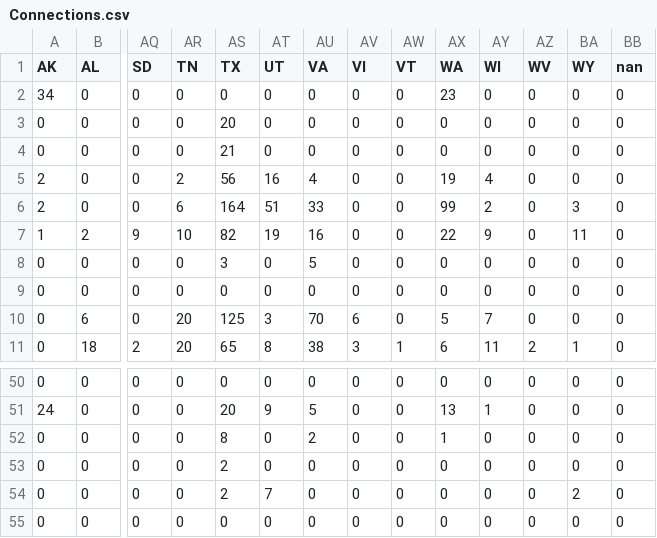
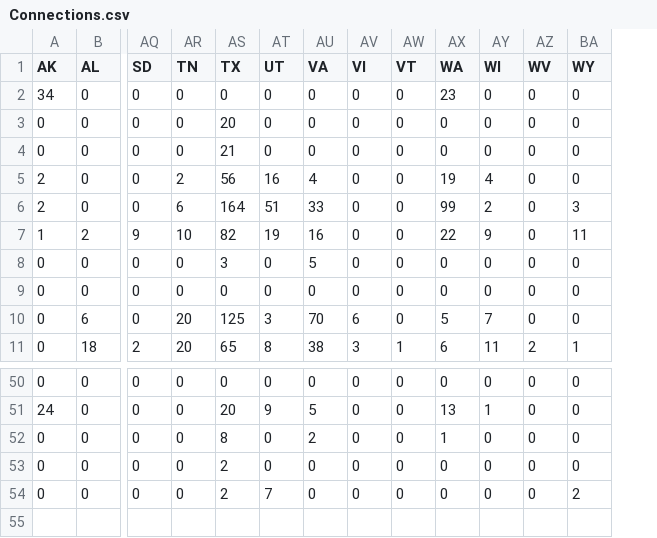
Before and after one commit to LauraKrone24/AbgabeDataVisualisation, a CSV file: Connections.csv, drawn as a sheet; only a part is shown, gaps mark what is left out; rows hold the shown columns only; the diff names each change by its address in the sheet, - before the commit and + after, or states it on an @@ line.

```diff
--- a/Connections.csv
+++ b/Connections.csv
-column BB (nan), rows 2-11: all 0; rows 50-54: all 0
-row 55: 0 | 0 | 0 | 0 | 0 | 0 | 0 | 0 | 0 | 0 | 0 | 0 | 0 | 0
```
Also changed, not shown: 3 other files.
